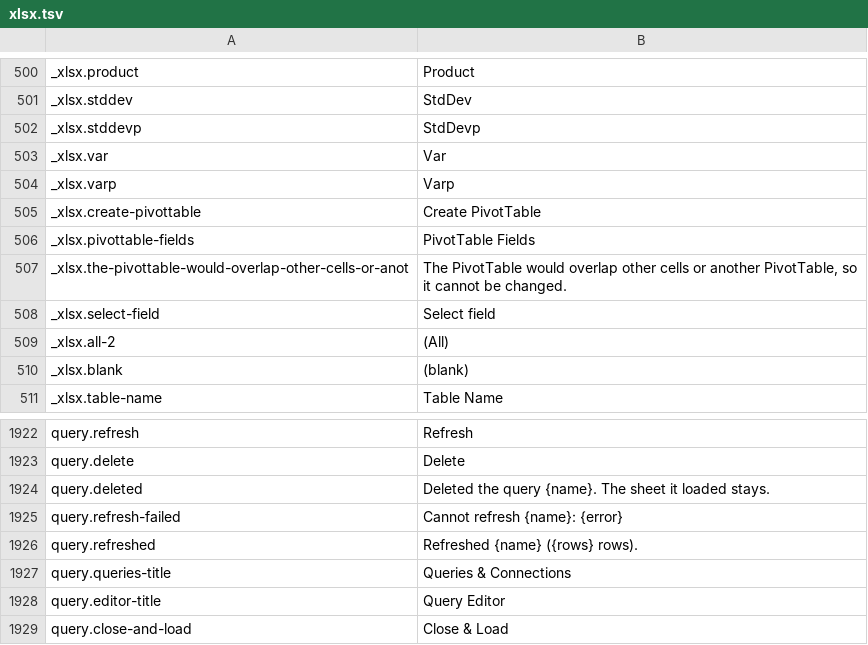
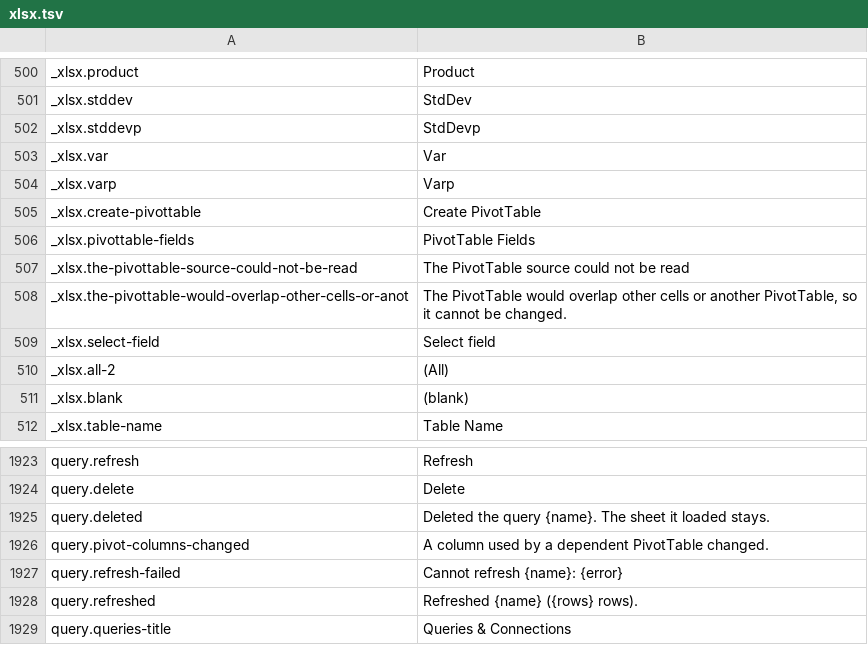
Before and after one commit to masanork/ibis-office, a TSV file: crates/ibis-office-base/i18n/en/xlsx.tsv, drawn as a sheet; only a part is shown, gaps mark what is left out; the shorter side is filled out with more unchanged rows.

```diff
--- a/crates/ibis-office-base/i18n/en/xlsx.tsv
+++ b/crates/ibis-office-base/i18n/en/xlsx.tsv
@@ -506,2 +506,3 @@ _xlsx.create-pivottable	Create PivotTable
 _xlsx.pivottable-fields	PivotTable Fields
+_xlsx.the-pivottable-source-could-not-be-read	The PivotTable source could not be read
 _xlsx.the-pivottable-would-overlap-other-cells-or-anot	The PivotTable would overlap other cells or another PivotTable, so it cannot be changed.
@@ -1924,2 +1925,3 @@ query.delete	Delete
 query.deleted	Deleted the query {name}. The sheet it loaded stays.
+query.pivot-columns-changed	A column used by a dependent PivotTable changed.
 query.refresh-failed	Cannot refresh {name}: {error}
```
Also changed, not shown: crates/ibis-office-base/i18n/ja/xlsx.tsv, 5 other files.
